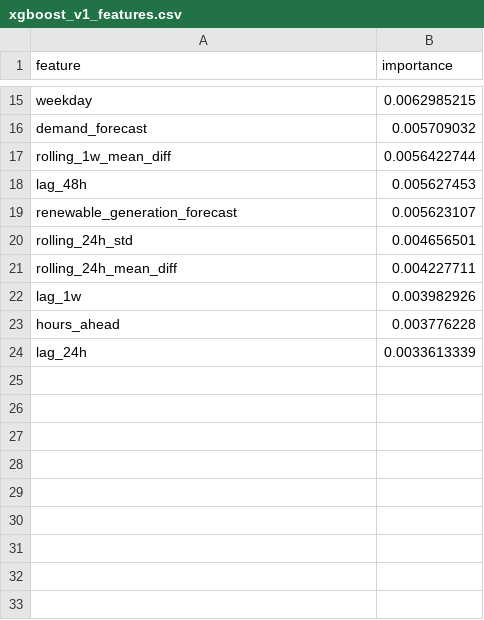
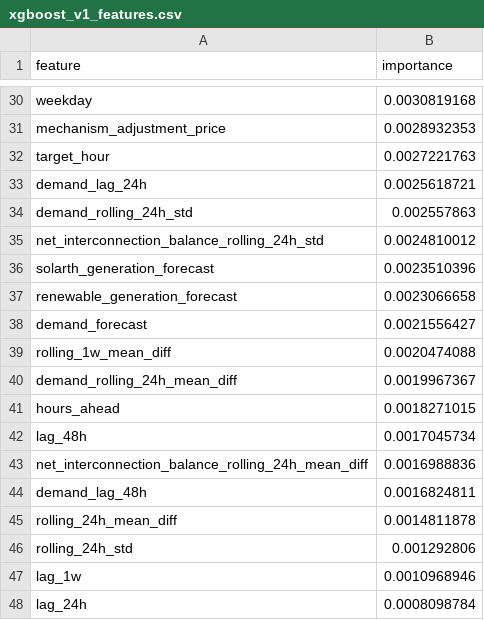
Before and after one commit to RealYonoveleta/iberian-power-forecast, a CSV file: models/info/xgboost_v1/xgboost_v1_features.csv, drawn as a sheet; only a part is shown, gaps mark what is left out; removed rows and columns are numbered as before the commit, all else as after; the diff covers the shown part only; the diff names each change by its address in the sheet, - before the commit and + after, or states it on an @@ line.

Commit message:
Refactor dataset building and feature generation
- Consolidated feature loading in `build_dataset.py` using a list of feature files.
- Added holiday indicator to the dataset.
- Created new scripts for downloading available generation capacity, hydro generation forecast, interconnection balance, mechanism adjustment, and nuclear generation forecast data.
- Implemented a new utility for downloading ESIOS indicators with retry logic for robustness.
- Enhanced demand features with lag and rolling statistics.
- Introduced new feature generation scripts for available generation capacity, hydro generation forecast, interconnection balance, mechanism adjustment, and nuclear generation forecast.
- Updated model evaluation to streamline MAE calculations and CSV exports.

```diff
--- a/models/info/xgboost_v1/xgboost_v1_features.csv
+++ b/models/info/xgboost_v1/xgboost_v1_features.csv
-B30 (importance): 0.0062985215
+B30 (importance): 0.0030819168
+row 31: mechanism_adjustment_price | 0.0028932353
+row 32: target_hour | 0.0027221763
+row 33: demand_lag_24h | 0.0025618721
+row 34: demand_rolling_24h_std | 0.002557863
+row 35: net_interconnection_balance_rolling_24h_std | 0.0024810012
+row 36: solarth_generation_forecast | 0.0023510396
+row 37: renewable_generation_forecast | 0.0023066658
-B38 (importance): 0.005709032
+B38 (importance): 0.0021556427
-B39 (importance): 0.0056422744
+B39 (importance): 0.0020474088
+row 40: demand_rolling_24h_mean_diff | 0.0019967367
+row 41: hours_ahead | 0.0018271015
-B42 (importance): 0.005627453
+B42 (importance): 0.0017045734
-row 19: renewable_generation_forecast | 0.005623107
-row 20: rolling_24h_std | 0.004656501
+row 43: net_interconnection_balance_rolling_24h_mean_diff | 0.0016988836
+row 44: demand_lag_48h | 0.0016824811
-B45 (importance): 0.004227711
+B45 (importance): 0.0014811878
+row 46: rolling_24h_std | 0.001292806
-B47 (importance): 0.003982926
+B47 (importance): 0.0010968946
-row 23: hours_ahead | 0.003776228
-B48 (importance): 0.0033613339
+B48 (importance): 0.0008098784
```
Also changed, not shown: 20 added rows, 5 removed rows and 8 edited cells elsewhere in this file, models/info/xgboost_v1/xgboost_v1_mae_by_month.csv, 40 other files.
